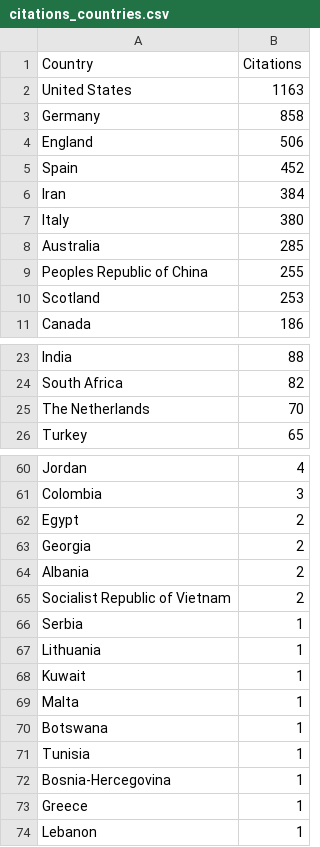
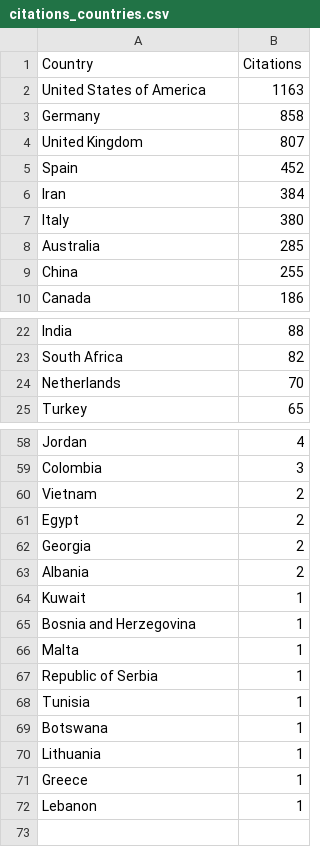
Before and after one commit to fliqper/GAP-Citations-Analyzator, a CSV file: notebooks/citations_countries.csv, drawn as a sheet; only a part is shown, gaps mark what is left out; the diff covers the shown part only.

```diff
--- a/notebooks/citations_countries.csv
+++ b/notebooks/citations_countries.csv
@@ -1,5 +1,5 @@
 Country,Citations
-United States,1163
+United States of America,1163
 Germany,858
-England,506
+United Kingdom,807
 Spain,452
@@ -8,4 +8,3 @@ Italy,380
 Australia,285
-Peoples Republic of China,255
-Scotland,253
+China,255
 Canada,186
@@ -24,3 +23,3 @@ India,88
 South Africa,82
-The Netherlands,70
+Netherlands,70
 Turkey,65
@@ -61,2 +59,3 @@ Jordan,4
 Colombia,3
+Vietnam,2
 Egypt,2
@@ -64,10 +63,9 @@ Georgia,2
 Albania,2
-Socialist Republic of Vietnam,2
-Serbia,1
+Kuwait,1
+Bosnia and Herzegovina,1
+Malta,1
+Republic of Serbia,1
+Tunisia,1
+Botswana,1
 Lithuania,1
-Kuwait,1
-Malta,1
-Botswana,1
-Tunisia,1
-Bosnia-Hercegovina,1
 Greece,1
```
Also changed, not shown: 1 removed row, 5 moved rows and 2 edited cells elsewhere in this file, 1 other file.
